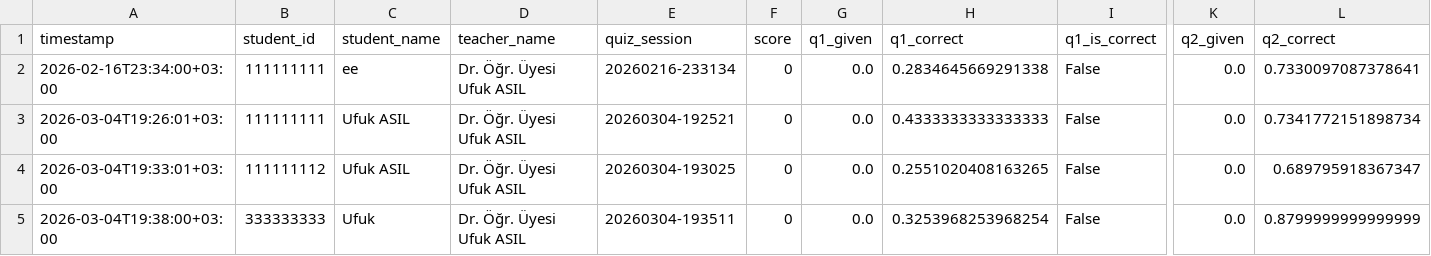
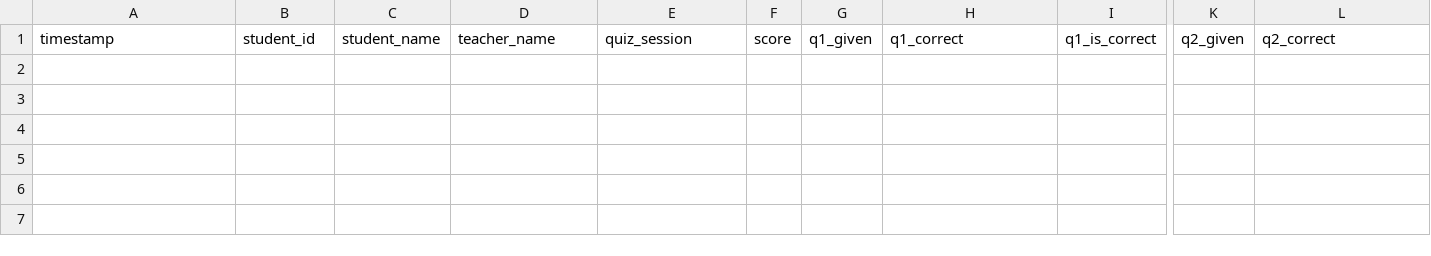
Before and after one commit to ufukasia/otu-quiz, a CSV file: outputs/quiz_results.csv, drawn as a sheet; only a part is shown, gaps mark what is left out; rows hold the shown columns only; the diff names each change by its address in the sheet, - before the commit and + after, or states it on an @@ line.

```diff
--- a/outputs/quiz_results.csv
+++ b/outputs/quiz_results.csv
-row 2: 2026-02-16T23:34:00+03:00 | 111111111 | ee | Dr. Öğr. Üyesi Ufuk ASIL | 20260216-233134 | 0 | 0.0 | 0.2834645669291338 | False | 0.0 | 0.7330097087378641
-row 3: 2026-03-04T19:26:01+03:00 | 111111111 | Ufuk ASIL | Dr. Öğr. Üyesi Ufuk ASIL | 20260304-192521 | 0 | 0.0 | 0.4333333333333333 | False | 0.0 | 0.7341772151898734
-row 4: 2026-03-04T19:33:01+03:00 | 111111112 | Ufuk ASIL | Dr. Öğr. Üyesi Ufuk ASIL | 20260304-193025 | 0 | 0.0 | 0.2551020408163265 | False | 0.0 | 0.689795918367347
-row 5: 2026-03-04T19:38:00+03:00 | 333333333 | Ufuk | Dr. Öğr. Üyesi Ufuk ASIL | 20260304-193511 | 0 | 0.0 | 0.3253968253968254 | False | 0.0 | 0.8799999999999999
```
Also changed, not shown: 4 other files.
